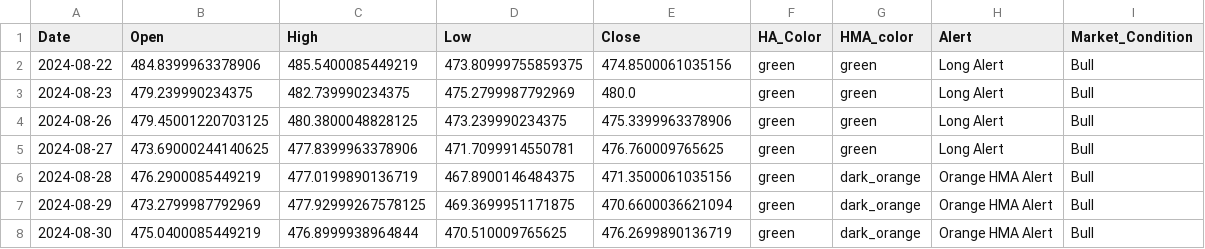
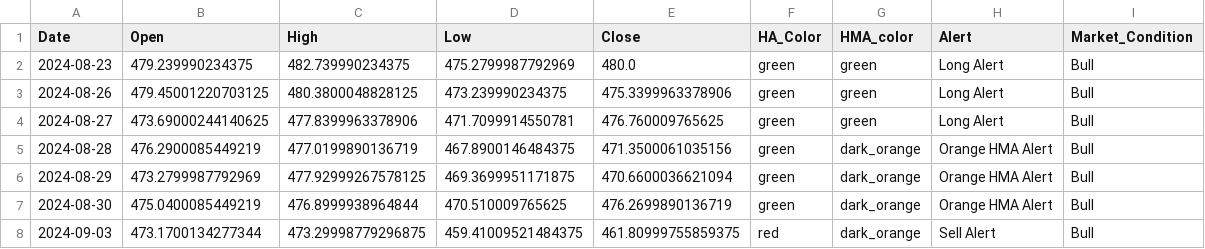
Before and after one commit to rbnyng/trend_alert_HA, a CSV file: last_seven_days.csv, drawn as a sheet.

```diff
--- a/last_seven_days.csv
+++ b/last_seven_days.csv
@@ -1,3 +1,2 @@
 Date,Open,High,Low,Close,HA_Color,HMA_color,Alert,Market_Condition
-2024-08-22,484.8399963378906,485.5400085449219,473.80999755859375,474.8500061035156,green,green,Long Alert,Bull
 2024-08-23,479.239990234375,482.739990234375,475.2799987792969,480.0,green,green,Long Alert,Bull
@@ -8 +7,2 @@ Date,Open,High,Low,Close,HA_Color,HMA_color,Alert,Market_Condition
 2024-08-30,475.0400085449219,476.8999938964844,470.510009765625,476.2699890136719,green,dark_orange,Orange HMA Alert,Bull
+2024-09-03,473.1700134277344,473.29998779296875,459.41009521484375,461.80999755859375,red,dark_orange,Sell Alert,Bull
```
Also changed, not shown: 1 other file.
